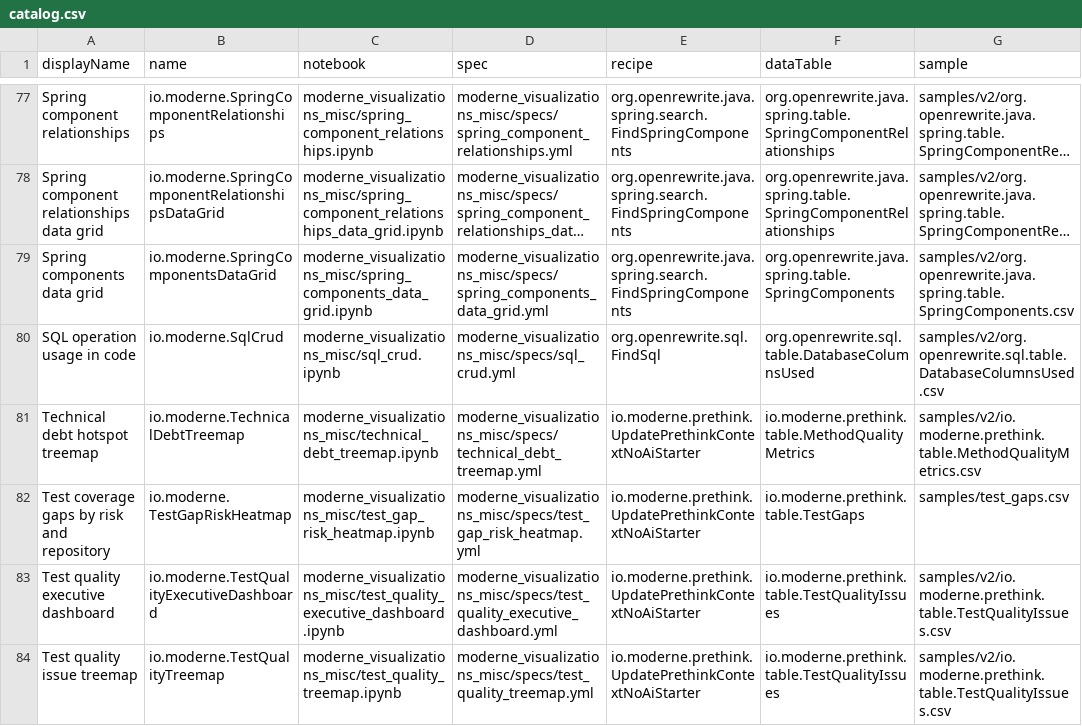
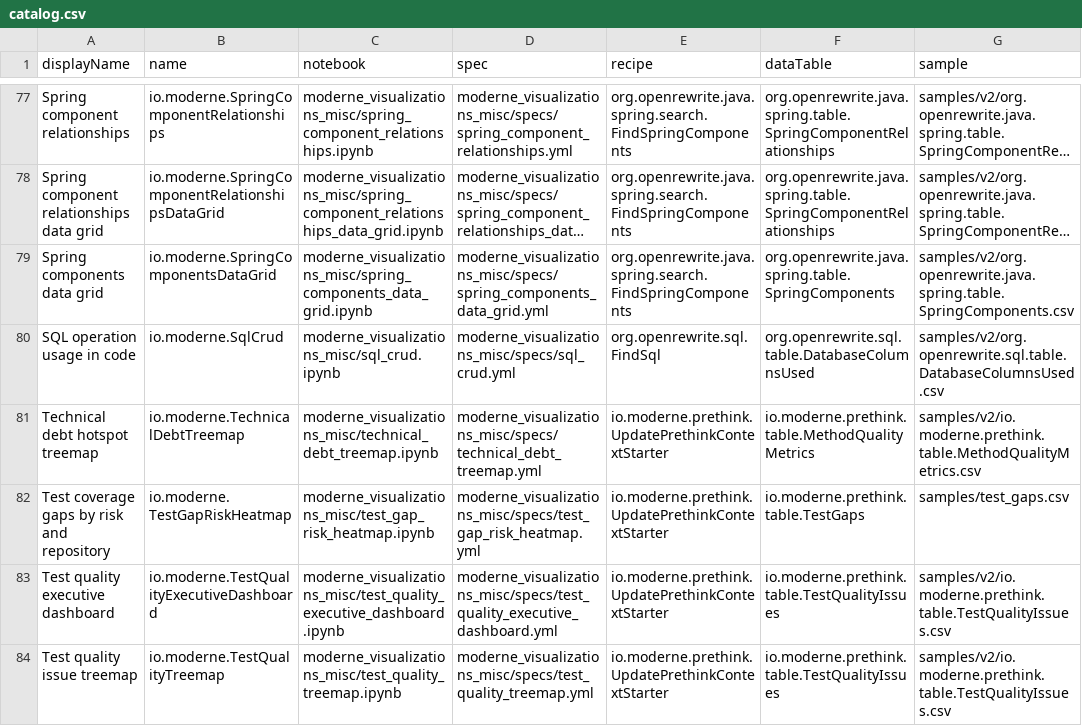
Before and after one commit to moderneinc/moderne-visualizations-misc, a CSV file: catalog.csv, drawn as a sheet; only a part is shown, gaps mark what is left out; long unchanged cells end in …; the diff covers the shown part only; the diff names each change by its address in the sheet, - before the commit and + after, or states it on an @@ line.

Commit message:
Update references to renamed UpdatePrethinkContextStarter recipe (#117)

```diff
--- a/catalog.csv
+++ b/catalog.csv
-E81:E84 (recipe): io.moderne.prethink.UpdatePrethinkContextNoAiStarter
+E81:E84 (recipe): io.moderne.prethink.UpdatePrethinkContextStarter
```
Also changed, not shown: 14 edited cells elsewhere in this file, 18 other files.
